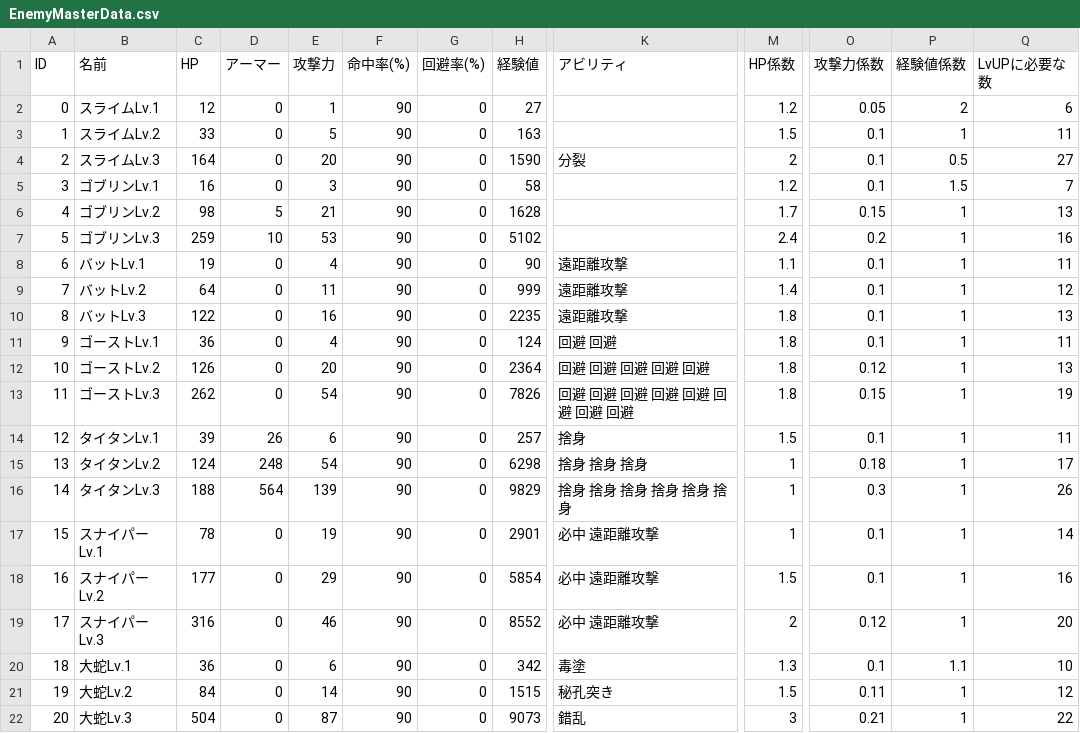
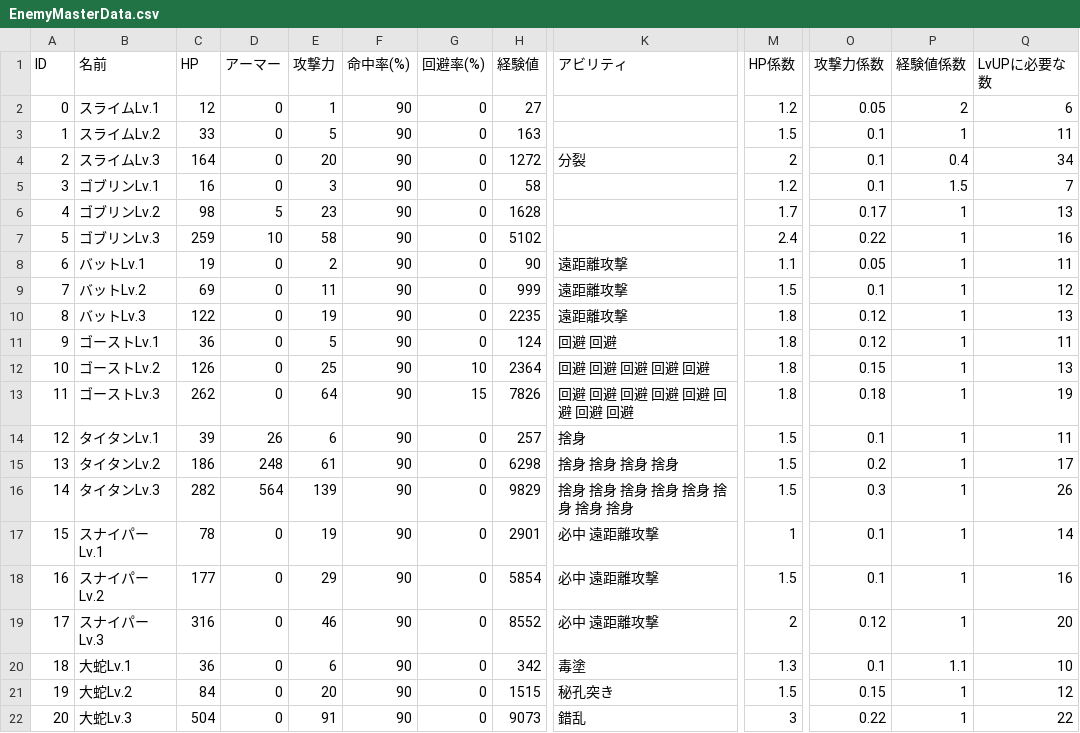
Before and after one commit to gif-hara/MineS, a CSV file: Assets/DataSources/Csv/EnemyMasterData.csv, drawn as a sheet; only a part is shown, gaps mark what is left out; the diff covers the shown part only; the diff names each change by its address in the sheet, - before the commit and + after, or states it on an @@ line.

```diff
--- a/Assets/DataSources/Csv/EnemyMasterData.csv
+++ b/Assets/DataSources/Csv/EnemyMasterData.csv
-H4 (経験値): 1590
+H4 (経験値): 1272
-P4 (経験値係数): 0.5
+P4 (経験値係数): 0.4
-Q4 (LvUPに必要な数): 27
+Q4 (LvUPに必要な数): 34
-E6 (攻撃力): 21
+E6 (攻撃力): 23
-O6 (攻撃力係数): 0.15
+O6 (攻撃力係数): 0.17
-E7 (攻撃力): 53
+E7 (攻撃力): 58
-O7 (攻撃力係数): 0.2
+O7 (攻撃力係数): 0.22
-E8 (攻撃力): 4
+E8 (攻撃力): 2
-O8 (攻撃力係数): 0.1
+O8 (攻撃力係数): 0.05
-C9 (HP): 64
+C9 (HP): 69
-M9 (HP係数): 1.4
+M9 (HP係数): 1.5
-E10 (攻撃力): 16
+E10 (攻撃力): 19
-O10:O11 (攻撃力係数): 0.1
+O10:O11 (攻撃力係数): 0.12
-E11 (攻撃力): 4
+E11 (攻撃力): 5
-E12 (攻撃力): 20
+E12 (攻撃力): 25
-G12 (回避率(%)): 0
+G12 (回避率(%)): 10
-O12 (攻撃力係数): 0.12
+O12 (攻撃力係数): 0.15
-E13 (攻撃力): 54
+E13 (攻撃力): 64
-G13 (回避率(%)): 0
+G13 (回避率(%)): 15
-O13 (攻撃力係数): 0.15
+O13 (攻撃力係数): 0.18
-C15 (HP): 124
+C15 (HP): 186
-E15 (攻撃力): 54
+E15 (攻撃力): 61
-K15 (アビリティ): 捨身 捨身 捨身
+K15 (アビリティ): 捨身 捨身 捨身 捨身
-M15:M16 (HP係数): 1
+M15:M16 (HP係数): 1.5
-O15 (攻撃力係数): 0.18
+O15 (攻撃力係数): 0.2
-C16 (HP): 188
+C16 (HP): 282
-K16 (アビリティ): 捨身 捨身 捨身 捨身 捨身 捨身
+K16 (アビリティ): 捨身 捨身 捨身 捨身 捨身 捨身 捨身 捨身
-E21 (攻撃力): 14
+E21 (攻撃力): 20
-O21 (攻撃力係数): 0.11
+O21 (攻撃力係数): 0.15
-E22 (攻撃力): 87
+E22 (攻撃力): 91
-O22 (攻撃力係数): 0.21
+O22 (攻撃力係数): 0.22
```
Also changed, not shown: 77 edited cells elsewhere in this file, 45 other files.
